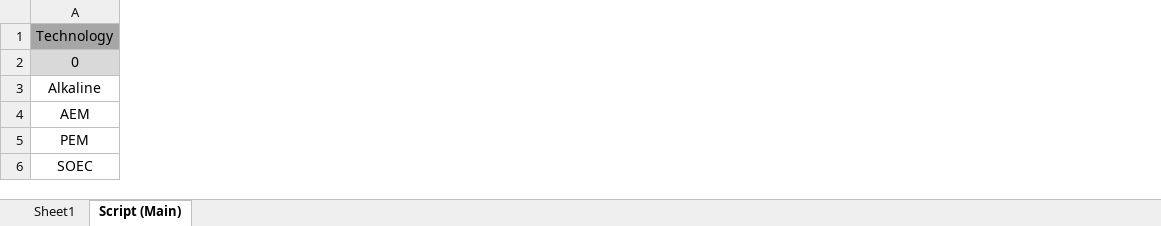
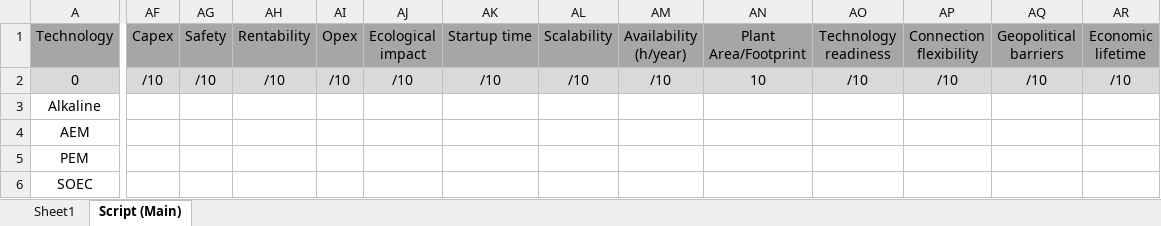
Before and after one commit to MatisGo/SMR-X-H2, an Excel workbook: Electrolyser data.xlsx, sheet Script (Main), drawn as a sheet; only a part is shown, gaps mark what is left out; values as stored, in another font and other column widths than the file's, no borders; the diff covers the shown part only; the diff names each change by its address in the sheet, - before the commit and + after, or states it on an @@ line.

```diff
--- a/Electrolyser data.xlsx (sheet Script (Main))
+++ b/Electrolyser data.xlsx (sheet Script (Main))
+column AF (Capex), row 2: /10
+column AG (Safety), row 2: /10
+column AH (Rentability), row 2: /10
+column AI (Opex), row 2: /10
+column AJ (Ecological impact), row 2: /10
+column AK (Startup time), row 2: /10
+column AL (Scalability), row 2: /10
+column AM (Availability (h/year)), row 2: /10
+column AN (Plant Area/Footprint), row 2: 10
+column AO (Technology readiness), row 2: /10
+column AP (Connection flexibility), row 2: /10
+column AQ (Geopolitical barriers), row 2: /10
+column AR (Economic lifetime), row 2: /10
```
Also changed, not shown: 2 added columns elsewhere in this sheet, Criteria Ranking.xlsx, DATA SMR.xlsx, 1 other file.
